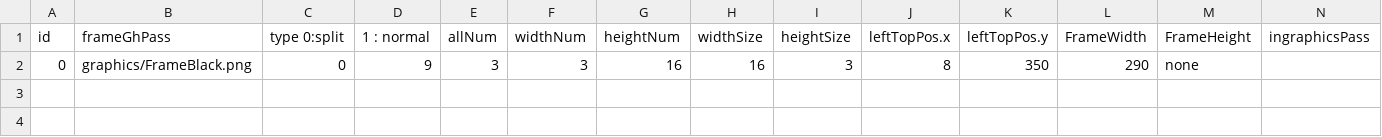
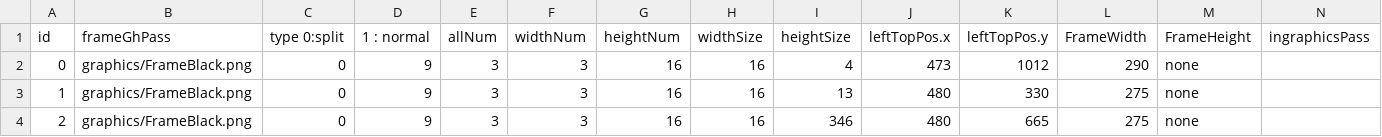
Before and after one commit to KuniTatsu/GP21MMOProject, a CSV file: DxGameClient/csv/UI/NPC/SuportNPCFirstMenu.csv, drawn as a sheet.

```diff
--- a/DxGameClient/csv/UI/NPC/SuportNPCFirstMenu.csv
+++ b/DxGameClient/csv/UI/NPC/SuportNPCFirstMenu.csv
@@ -1,2 +1,4 @@
 id, frameGhPass, type 0:split, 1 : normal, allNum, widthNum, heightNum, widthSize, heightSize, leftTopPos.x, leftTopPos.y, FrameWidth, FrameHeight, ingraphicsPass
-0,graphics/FrameBlack.png,0,9,3,3,16,16,3,8,350,290,none,
+0,graphics/FrameBlack.png,0,9,3,3,16,16,4,473,1012,290,none
+1,graphics/FrameBlack.png,0,9,3,3,16,16,13,480,330,275,none
+2,graphics/FrameBlack.png,0,9,3,3,16,16,346,480,665,275,none
```
Also changed, not shown: DxGameClient/csv/UI/MakedSaveUI.csv, 17 other files.
